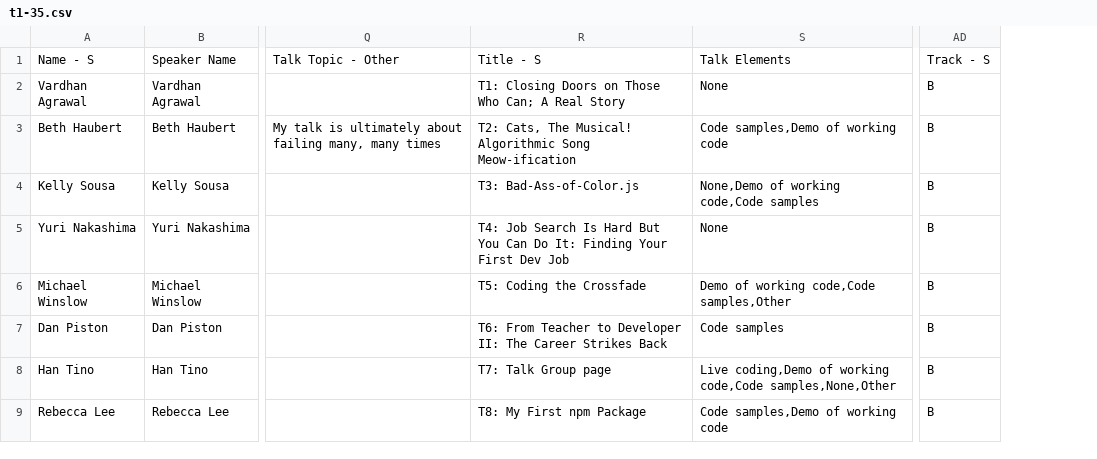
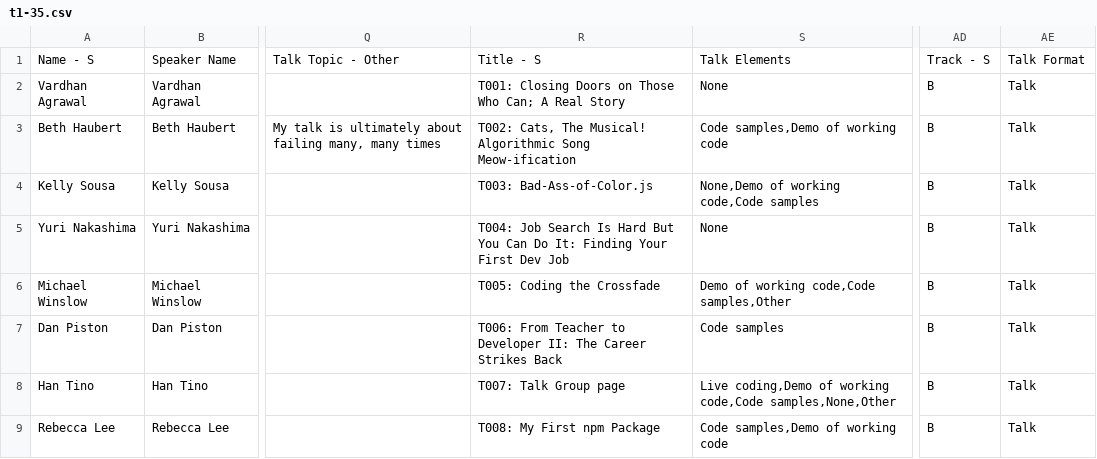
Before and after one commit to wyhaines/cfp-app, a CSV file: data/t1-35.csv, drawn as a sheet; only a part is shown, gaps mark what is left out; removed rows and columns are numbered as before the commit, all else as after; the diff names each change by its address in the sheet, - before the commit and + after, or states it on an @@ line.

Commit message:
Add talk format

```diff
--- a/data/t1-35.csv
+++ b/data/t1-35.csv
-column R, rows 1-9: Title - S | T1: Closing Doors on Those Who Can; A Real Story | T2: Cats, The Musical! Algorithmic Song Meow-ification | T3: Bad-Ass-of-Color.js | T4: Job Search Is Hard But You Can Do It: Finding Your First Dev Job | T5: Coding the Crossfade | T6: From Teacher to Developer II: The Career Strikes Back | T7: Talk Group page | T8: My First npm Package
+column R, rows 1-9: Title - S | T001: Closing Doors on Those Who Can; A Real Story | T002: Cats, The Musical! Algorithmic Song Meow-ification | T003: Bad-Ass-of-Color.js | T004: Job Search Is Hard But You Can Do It: Finding Your First Dev Job | T005: Coding the Crossfade | T006: From Teacher to Developer II: The Career Strikes Back | T007: Talk Group page | T008: My First npm Package
+column AE, rows 1-9: Talk Format | Talk | Talk | Talk | Talk | Talk | Talk | Talk | Talk
```
Also changed, not shown: 1 other file.
